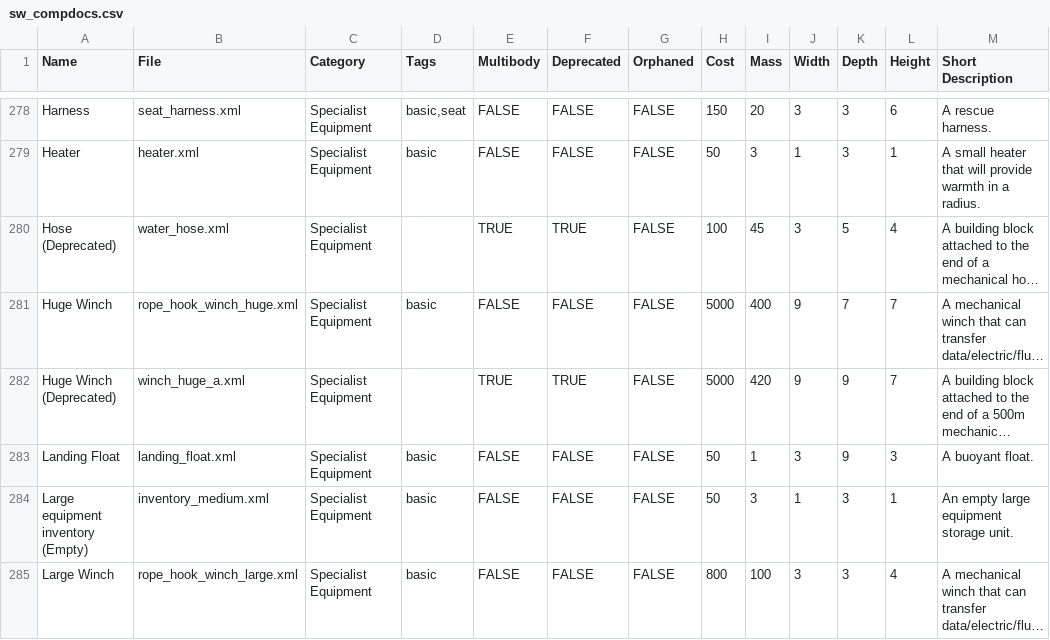
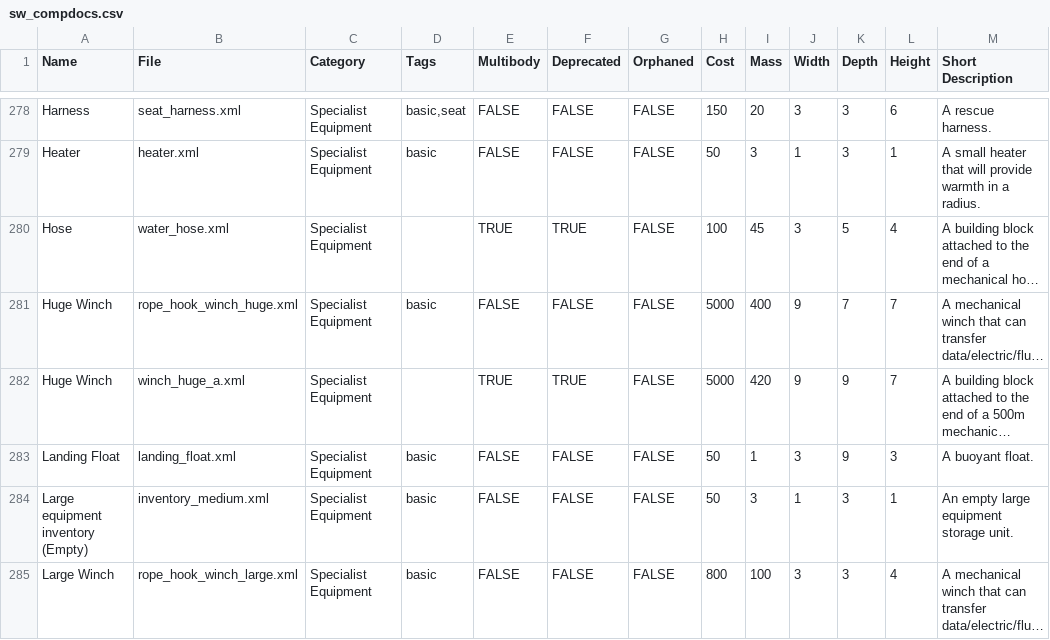
Before and after one commit to gcrtnst/sw-compdocs, a CSV file: sw_compdocs.csv, drawn as a sheet; only a part is shown, gaps mark what is left out; long unchanged cells end in …; the diff covers the shown part only; the diff names each change by its address in the sheet, - before the commit and + after, or states it on an @@ line.

```diff
--- a/sw_compdocs.csv
+++ b/sw_compdocs.csv
-A280 (Name): Hose (Deprecated)
+A280 (Name): Hose
-A282 (Name): Huge Winch (Deprecated)
+A282 (Name): Huge Winch
```
Also changed, not shown: 6 added rows, 6 removed rows and 26 edited cells elsewhere in this file, 6 other files.
